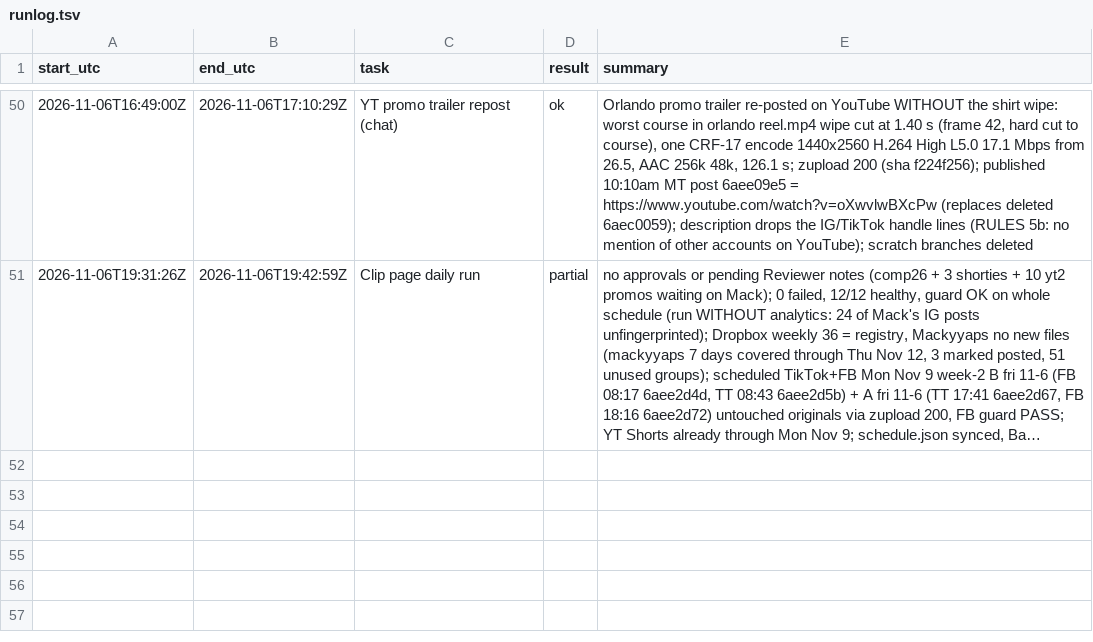
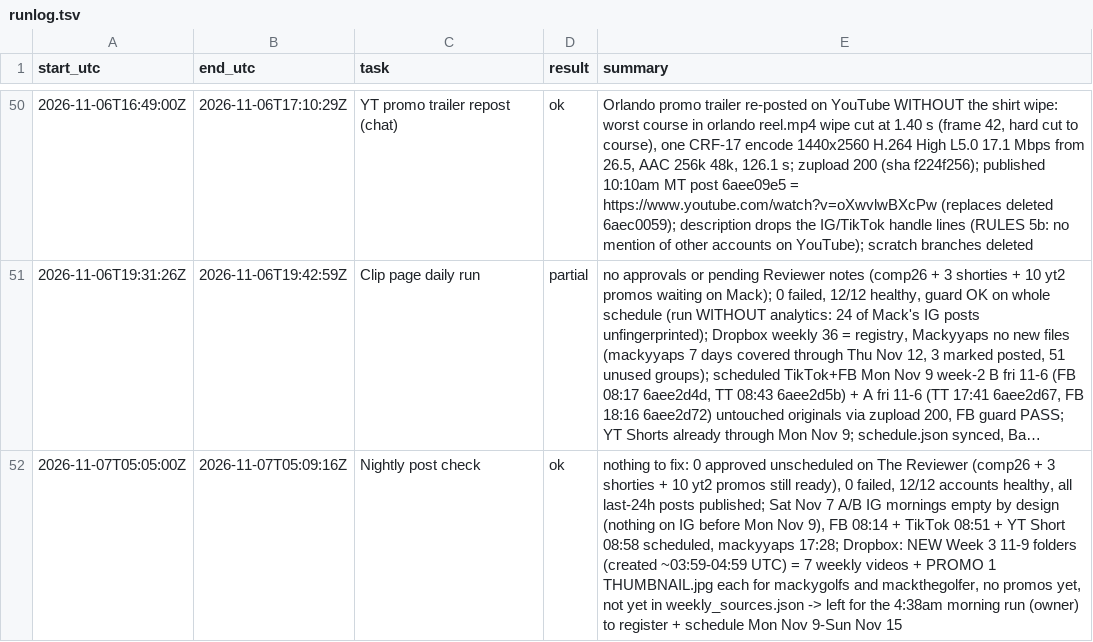
Before and after one commit to mack-fitz/clips, a TSV file: state/runlog.tsv, drawn as a sheet; only a part is shown, gaps mark what is left out; long unchanged cells end in …; the diff names each change by its address in the sheet, - before the commit and + after, or states it on an @@ line.

```diff
--- a/state/runlog.tsv
+++ b/state/runlog.tsv
+row 52: 2026-11-07T05:05:00Z | 2026-11-07T05:09:16Z | Nightly post check | ok | nothing to fix: 0 approved unscheduled on The Reviewer (comp26 + 3 shorties + 10 yt2 promos still ready), 0 failed, 12/12 accounts healthy, all last-24h posts published; Sat Nov 7 A/B IG mornings empty by design (nothing on IG before Mon Nov 9), FB 08:14 + TikTok 08:51 + YT Short 08:58 scheduled, mackyyaps 17:28; Dropbox: NEW Week 3 11-9 folders (created ~03:59-04:59 UTC) = 7 weekly videos + PROMO 1 THUMBNAIL.jpg each for mackygolfs and mackthegolfer, no promos yet, not yet in weekly_sources.json -> left for the 4:38am morning run (owner) to register + schedule Mon Nov 9-Sun Nov 15
```
